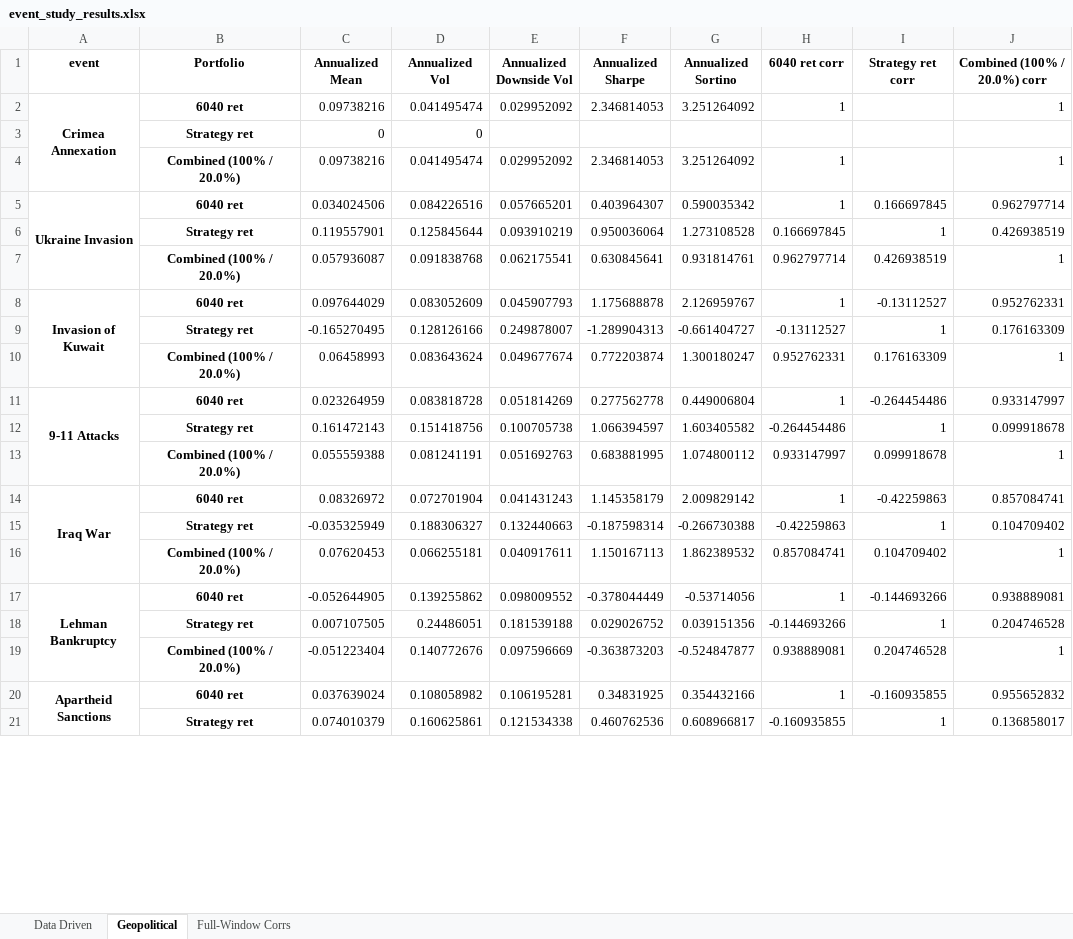
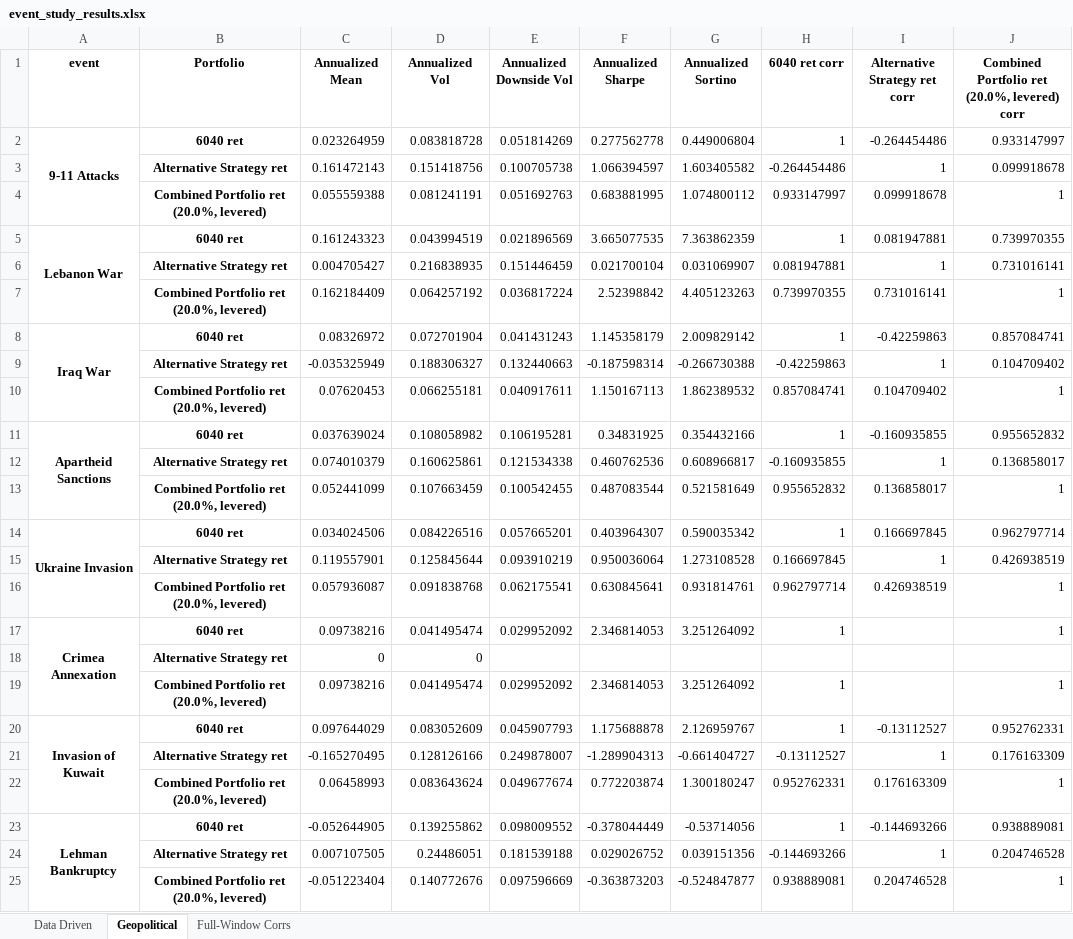
Before and after one commit to MarkAngeloMP/Low-Tide-Capital-Management, an Excel workbook: reports/event_study/event_study_results.xlsx, sheet Geopolitical, drawn as a sheet; only a part is shown; values as stored, in another font and other column widths than the file's, no borders; removed rows and columns are numbered as before the commit, all else as after; the diff covers the shown part only; the diff names each change by its address in the sheet, - before the commit and + after, or states it on an @@ line.

Commit message:
updated legends for rolling corr and images

```diff
--- a/reports/event_study/event_study_results.xlsx (sheet Geopolitical)
+++ b/reports/event_study/event_study_results.xlsx (sheet Geopolitical)
-I1: Strategy ret corr
+I1: Alternative Strategy ret corr
-J1: Combined (100% / 20.0%) corr
+J1: Combined Portfolio ret (20.0%, levered) corr
@@ row 11 moved to row 2: 9-11 Attacks @@
+row 3:  | Alternative Strategy ret | 0.161472143 | 0.151418756 | 0.100705738 | 1.066394597 | 1.603405582 | -0.264454486 | 1 | 0.099918678
+row 4:  | Combined Portfolio ret (20.0%, levered) | 0.055559388 | 0.081241191 | 0.051692763 | 0.683881995 | 1.074800112 | 0.933147997 | 0.099918678 | 1
@@ row 23 moved to row 5: Lebanon War @@
+row 6:  | Alternative Strategy ret | 0.004705427 | 0.216838935 | 0.151446459 | 0.021700104 | 0.031069907 | 0.081947881 | 1 | 0.731016141
+row 7:  | Combined Portfolio ret (20.0%, levered) | 0.162184409 | 0.064257192 | 0.036817224 | 2.52398842 | 4.405123263 | 0.739970355 | 0.731016141 | 1
@@ row 14 moved to row 8: Iraq War @@
+row 9:  | Alternative Strategy ret | -0.035325949 | 0.188306327 | 0.132440663 | -0.187598314 | -0.266730388 | -0.42259863 | 1 | 0.104709402
+row 10:  | Combined Portfolio ret (20.0%, levered) | 0.07620453 | 0.066255181 | 0.040917611 | 1.150167113 | 1.862389532 | 0.857084741 | 0.104709402 | 1
@@ row 20 moved to row 11: Apartheid Sanctions @@
+row 12:  | Alternative Strategy ret | 0.074010379 | 0.160625861 | 0.121534338 | 0.460762536 | 0.608966817 | -0.160935855 | 1 | 0.136858017
+row 13:  | Combined Portfolio ret (20.0%, levered) | 0.052441099 | 0.107663459 | 0.100542455 | 0.487083544 | 0.521581649 | 0.955652832 | 0.136858017 | 1
@@ row 5 moved to row 14: Ukraine Invasion @@
+row 15:  | Alternative Strategy ret | 0.119557901 | 0.125845644 | 0.093910219 | 0.950036064 | 1.273108528 | 0.166697845 | 1 | 0.426938519
+row 16:  | Combined Portfolio ret (20.0%, levered) | 0.057936087 | 0.091838768 | 0.062175541 | 0.630845641 | 0.931814761 | 0.962797714 | 0.426938519 | 1
-B18 (Portfolio): Strategy ret
+B18 (Portfolio): Alternative Strategy ret
-B19 (Portfolio): Combined (100% / 20.0%)
+B19 (Portfolio): Combined Portfolio ret (20.0%, levered)
-row 6:  | Strategy ret | 0.119557901 | 0.125845644 | 0.093910219 | 0.950036064 | 1.273108528 | 0.166697845 | 1 | 0.426938519
-row 7:  | Combined (100% / 20.0%) | 0.057936087 | 0.091838768 | 0.062175541 | 0.630845641 | 0.931814761 | 0.962797714 | 0.426938519 | 1
-B21 (Portfolio): Strategy ret
+B21 (Portfolio): Alternative Strategy ret
-B22 (Portfolio): Combined (100% / 20.0%)
+B22 (Portfolio): Combined Portfolio ret (20.0%, levered)
-row 12:  | Strategy ret | 0.161472143 | 0.151418756 | 0.100705738 | 1.066394597 | 1.603405582 | -0.264454486 | 1 | 0.099918678
-row 13:  | Combined (100% / 20.0%) | 0.055559388 | 0.081241191 | 0.051692763 | 0.683881995 | 1.074800112 | 0.933147997 | 0.099918678 | 1
-row 15:  | Strategy ret | -0.035325949 | 0.188306327 | 0.132440663 | -0.187598314 | -0.266730388 | -0.42259863 | 1 | 0.104709402
-row 16:  | Combined (100% / 20.0%) | 0.07620453 | 0.066255181 | 0.040917611 | 1.150167113 | 1.862389532 | 0.857084741 | 0.104709402 | 1
-B24 (Portfolio): Strategy ret
+B24 (Portfolio): Alternative Strategy ret
-B25 (Portfolio): Combined (100% / 20.0%)
+B25 (Portfolio): Combined Portfolio ret (20.0%, levered)
-row 21:  | Strategy ret | 0.074010379 | 0.160625861 | 0.121534338 | 0.460762536 | 0.608966817 | -0.160935855 | 1 | 0.136858017
```
Also changed, not shown: 3 removed rows elsewhere in this sheet, sheet Data Driven, 19 other files.
